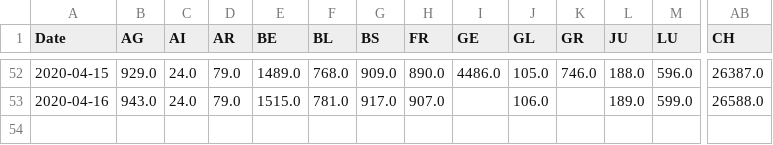
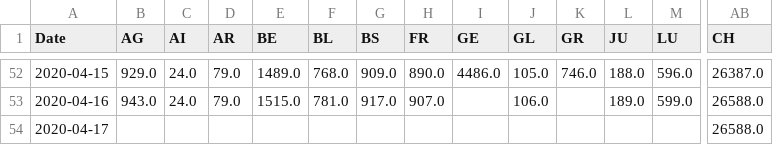
Before and after one commit to imsodin/covid19-cases-switzerland, a CSV file: covid19_cases_switzerland_openzh.csv, drawn as a sheet; only a part is shown, gaps mark what is left out; rows hold the shown columns only; the diff names each change by its address in the sheet, - before the commit and + after, or states it on an @@ line.

```diff
--- a/covid19_cases_switzerland_openzh.csv
+++ b/covid19_cases_switzerland_openzh.csv
+row 54: 2020-04-17 |  |  |  |  |  |  |  |  |  |  |  |  | 26588.0
```
Also changed, not shown: covid19_fatalities_switzerland_openzh.csv, covid19_hospitalized_switzerland_openzh.csv, 14 other files.
